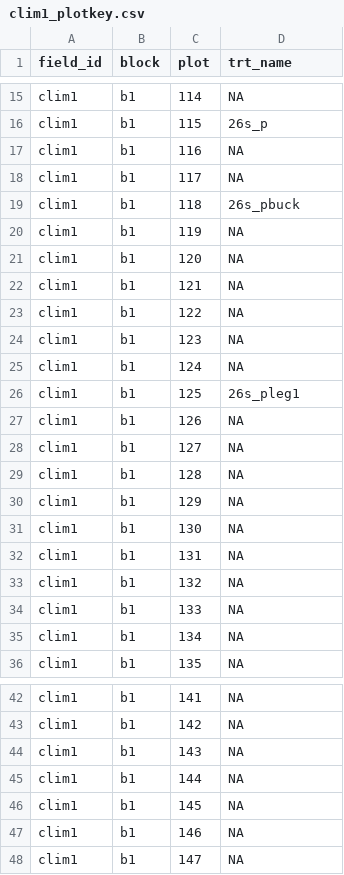
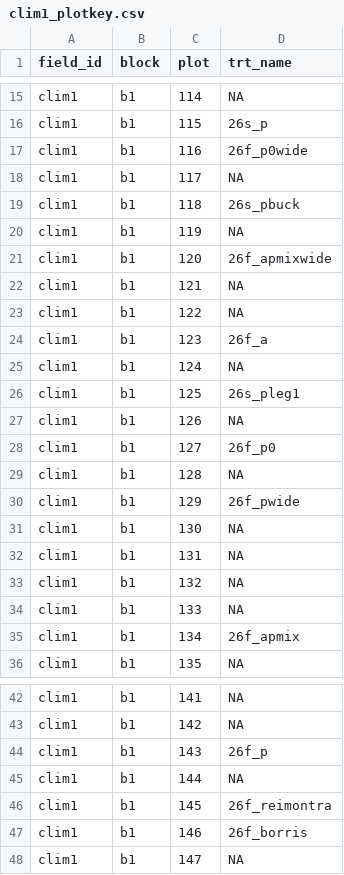
Before and after one commit to vanichols/prye, a CSV file: inst/extdata/clim1_plotkey.csv, drawn as a sheet; only a part is shown, gaps mark what is left out; the diff covers the shown part only.

Commit message:
clim1 cleaned up

```diff
--- a/inst/extdata/clim1_plotkey.csv
+++ b/inst/extdata/clim1_plotkey.csv
@@ -16,3 +16,3 @@ clim1,b1,114,NA
 clim1,b1,115,26s_p
-clim1,b1,116,NA
+clim1,b1,116,26f_p0wide
 clim1,b1,117,NA
@@ -20,6 +20,6 @@ clim1,b1,118,26s_pbuck
 clim1,b1,119,NA
-clim1,b1,120,NA
+clim1,b1,120,26f_apmixwide
 clim1,b1,121,NA
 clim1,b1,122,NA
-clim1,b1,123,NA
+clim1,b1,123,26f_a
 clim1,b1,124,NA
@@ -27,5 +27,5 @@ clim1,b1,125,26s_pleg1
 clim1,b1,126,NA
-clim1,b1,127,NA
+clim1,b1,127,26f_p0
 clim1,b1,128,NA
-clim1,b1,129,NA
+clim1,b1,129,26f_pwide
 clim1,b1,130,NA
@@ -34,3 +34,3 @@ clim1,b1,132,NA
 clim1,b1,133,NA
-clim1,b1,134,NA
+clim1,b1,134,26f_apmix
 clim1,b1,135,NA
@@ -43,6 +43,6 @@ clim1,b1,141,NA
 clim1,b1,142,NA
-clim1,b1,143,NA
+clim1,b1,143,26f_p
 clim1,b1,144,NA
-clim1,b1,145,NA
-clim1,b1,146,NA
+clim1,b1,145,26f_reimontra
+clim1,b1,146,26f_borris
 clim1,b1,147,NA
```
Also changed, not shown: 35 edited cells elsewhere in this file, 9 other files.
